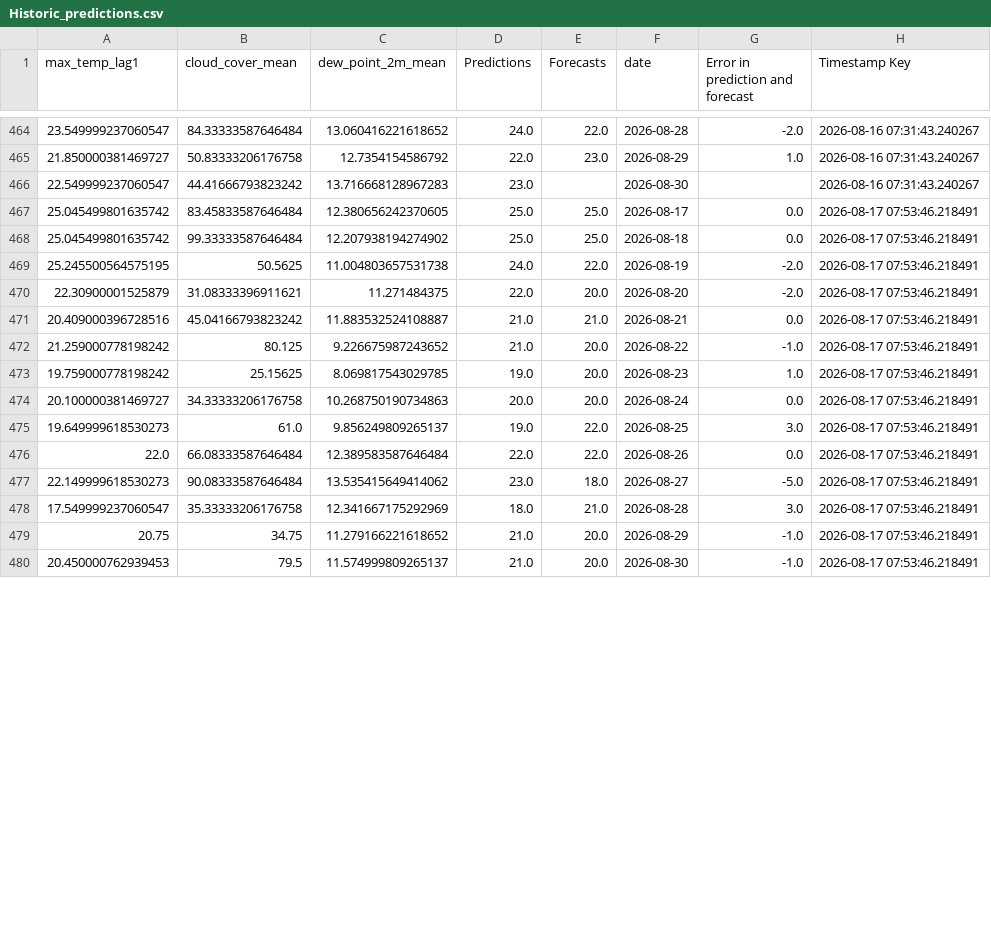
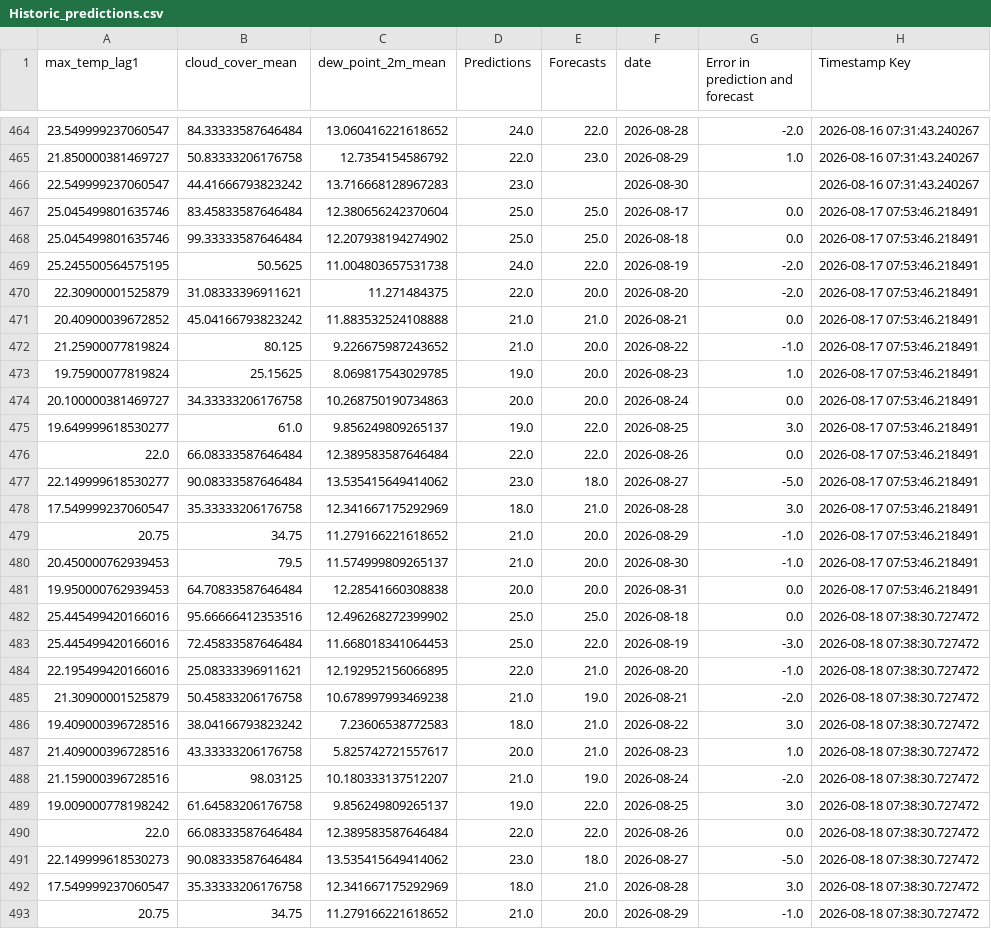
Before and after one commit to nitheshsrb/Fundamentals, a CSV file: weather_data/data/Historic_predictions.csv, drawn as a sheet; only a part is shown, gaps mark what is left out; the diff covers the shown part only.

```diff
--- a/weather_data/data/Historic_predictions.csv
+++ b/weather_data/data/Historic_predictions.csv
@@ -466,13 +466,13 @@ max_temp_lag1,cloud_cover_mean,dew_point_2m_mean,Predictions,Forecasts,date,Erro
 22.549999237060547,44.41666793823242,13.716668128967283,23.0,,2026-08-30,,2026-08-16 07:31:43.240267
-25.045499801635742,83.45833587646484,12.380656242370605,25.0,25.0,2026-08-17,0.0,2026-08-17 07:53:46.218491
-25.045499801635742,99.33333587646484,12.207938194274902,25.0,25.0,2026-08-18,0.0,2026-08-17 07:53:46.218491
+25.045499801635746,83.45833587646484,12.380656242370604,25.0,25.0,2026-08-17,0.0,2026-08-17 07:53:46.218491
+25.045499801635746,99.33333587646484,12.207938194274902,25.0,25.0,2026-08-18,0.0,2026-08-17 07:53:46.218491
 25.245500564575195,50.5625,11.004803657531738,24.0,22.0,2026-08-19,-2.0,2026-08-17 07:53:46.218491
 22.30900001525879,31.08333396911621,11.271484375,22.0,20.0,2026-08-20,-2.0,2026-08-17 07:53:46.218491
-20.409000396728516,45.04166793823242,11.883532524108887,21.0,21.0,2026-08-21,0.0,2026-08-17 07:53:46.218491
-21.259000778198242,80.125,9.226675987243652,21.0,20.0,2026-08-22,-1.0,2026-08-17 07:53:46.218491
-19.759000778198242,25.15625,8.069817543029785,19.0,20.0,2026-08-23,1.0,2026-08-17 07:53:46.218491
+20.40900039672852,45.04166793823242,11.883532524108888,21.0,21.0,2026-08-21,0.0,2026-08-17 07:53:46.218491
+21.25900077819824,80.125,9.226675987243652,21.0,20.0,2026-08-22,-1.0,2026-08-17 07:53:46.218491
+19.75900077819824,25.15625,8.069817543029785,19.0,20.0,2026-08-23,1.0,2026-08-17 07:53:46.218491
 20.100000381469727,34.33333206176758,10.268750190734863,20.0,20.0,2026-08-24,0.0,2026-08-17 07:53:46.218491
-19.649999618530273,61.0,9.856249809265137,19.0,22.0,2026-08-25,3.0,2026-08-17 07:53:46.218491
+19.649999618530277,61.0,9.856249809265137,19.0,22.0,2026-08-25,3.0,2026-08-17 07:53:46.218491
 22.0,66.08333587646484,12.389583587646484,22.0,22.0,2026-08-26,0.0,2026-08-17 07:53:46.218491
-22.149999618530273,90.08333587646484,13.535415649414062,23.0,18.0,2026-08-27,-5.0,2026-08-17 07:53:46.218491
+22.149999618530277,90.08333587646484,13.535415649414062,23.0,18.0,2026-08-27,-5.0,2026-08-17 07:53:46.218491
 17.549999237060547,35.33333206176758,12.341667175292969,18.0,21.0,2026-08-28,3.0,2026-08-17 07:53:46.218491
@@ -480 +480,14 @@ max_temp_lag1,cloud_cover_mean,dew_point_2m_mean,Predictions,Forecasts,date,Erro
 20.450000762939453,79.5,11.574999809265137,21.0,20.0,2026-08-30,-1.0,2026-08-17 07:53:46.218491
+19.950000762939453,64.70833587646484,12.28541660308838,20.0,20.0,2026-08-31,0.0,2026-08-17 07:53:46.218491
+25.445499420166016,95.66666412353516,12.496268272399902,25.0,25.0,2026-08-18,0.0,2026-08-18 07:38:30.727472
+25.445499420166016,72.45833587646484,11.668018341064453,25.0,22.0,2026-08-19,-3.0,2026-08-18 07:38:30.727472
+22.195499420166016,25.08333396911621,12.192952156066895,22.0,21.0,2026-08-20,-1.0,2026-08-18 07:38:30.727472
+21.30900001525879,50.45833206176758,10.678997993469238,21.0,19.0,2026-08-21,-2.0,2026-08-18 07:38:30.727472
+19.409000396728516,38.04166793823242,7.23606538772583,18.0,21.0,2026-08-22,3.0,2026-08-18 07:38:30.727472
+21.409000396728516,43.33333206176758,5.825742721557617,20.0,21.0,2026-08-23,1.0,2026-08-18 07:38:30.727472
+21.159000396728516,98.03125,10.180333137512207,21.0,19.0,2026-08-24,-2.0,2026-08-18 07:38:30.727472
+19.009000778198242,61.64583206176758,9.856249809265137,19.0,22.0,2026-08-25,3.0,2026-08-18 07:38:30.727472
+22.0,66.08333587646484,12.389583587646484,22.0,22.0,2026-08-26,0.0,2026-08-18 07:38:30.727472
+22.149999618530273,90.08333587646484,13.535415649414062,23.0,18.0,2026-08-27,-5.0,2026-08-18 07:38:30.727472
+17.549999237060547,35.33333206176758,12.341667175292969,18.0,21.0,2026-08-28,3.0,2026-08-18 07:38:30.727472
+20.75,34.75,11.279166221618652,21.0,20.0,2026-08-29,-1.0,2026-08-18 07:38:30.727472
```
Also changed, not shown: 2 added rows and 2 edited cells elsewhere in this file, weather_data/data/Delta_load.csv, weather_data/data/Feature_engineered_data.csv, 3 other files.
